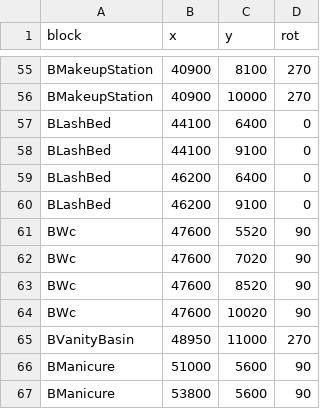
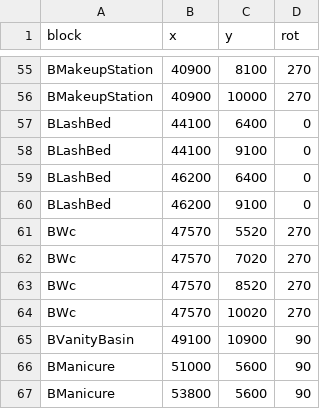
Before and after one commit to Mony123a2/star-beauty-site, a CSV file: files/Star-Beauty-Placements.csv, drawn as a sheet; only a part is shown, gaps mark what is left out.

```diff
--- a/files/Star-Beauty-Placements.csv
+++ b/files/Star-Beauty-Placements.csv
@@ -60,7 +60,7 @@ BLashBed,46200,6400,0
 BLashBed,46200,9100,0
-BWc,47600,5520,90
-BWc,47600,7020,90
-BWc,47600,8520,90
-BWc,47600,10020,90
-BVanityBasin,48950,11000,270
+BWc,47570,5520,270
+BWc,47570,7020,270
+BWc,47570,8520,270
+BWc,47570,10020,270
+BVanityBasin,49100,10900,90
 BManicure,51000,5600,90
```
Also changed, not shown: 2 other files.
